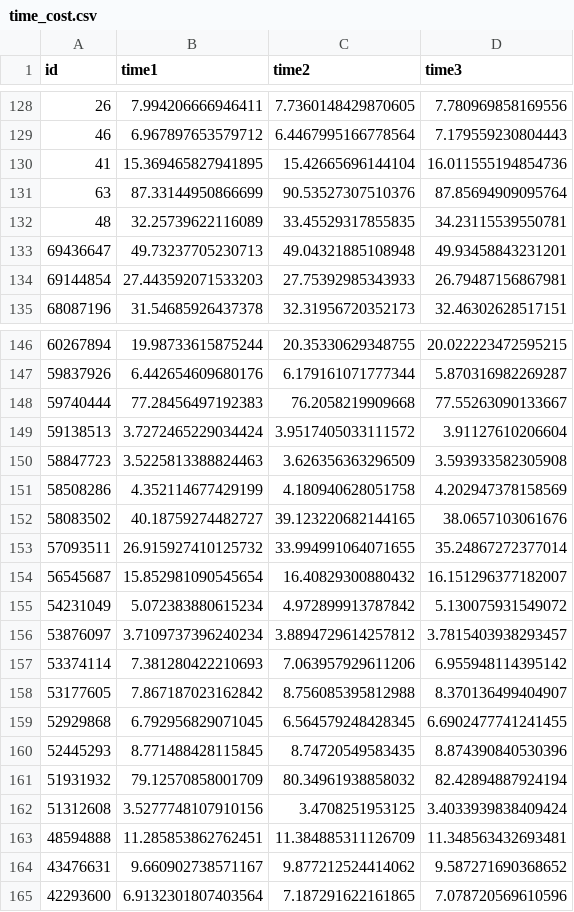
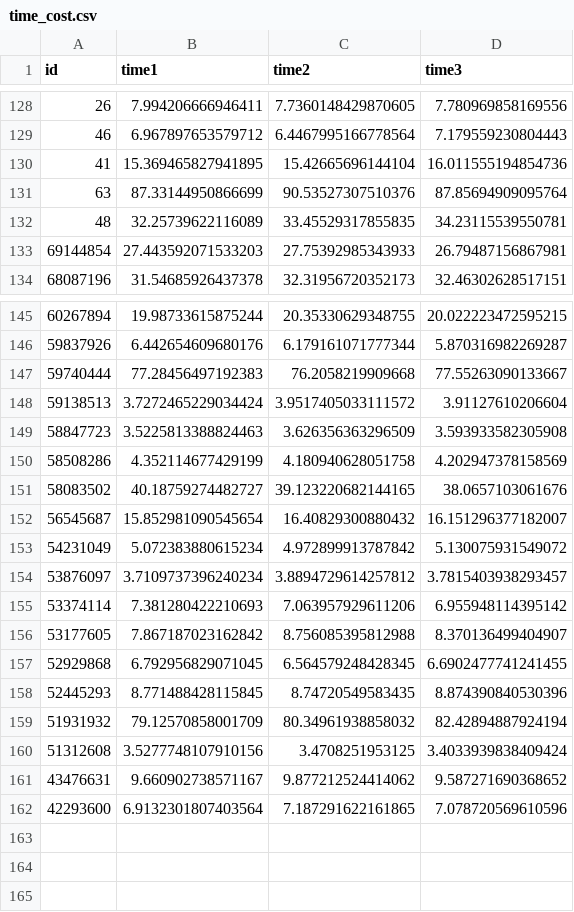
Before and after one commit to dataset-code/GUIDER, a CSV file: Results/time_cost.csv, drawn as a sheet; only a part is shown, gaps mark what is left out; the diff names each change by its address in the sheet, - before the commit and + after, or states it on an @@ line.

```diff
--- a/Results/time_cost.csv
+++ b/Results/time_cost.csv
-row 133: 69436647 | 49.73237705230713 | 49.04321885108948 | 49.93458843231201
-row 153: 57093511 | 26.915927410125732 | 33.994991064071655 | 35.24867272377014
-row 163: 48594888 | 11.285853862762451 | 11.384885311126709 | 11.348563432693481
```
Also changed, not shown: 5 other files.
